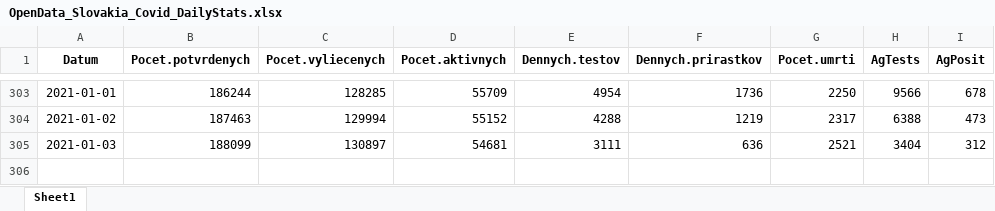
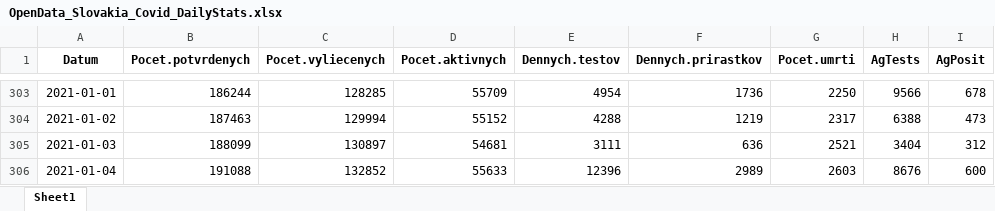
Before and after one commit to Institut-zdravotnych-analyz/covid19-data, an Excel workbook: OpenData_Slovakia_Covid_DailyStats.xlsx, sheet Sheet1, drawn as a sheet; only a part is shown, gaps mark what is left out; values as stored, in another font and other column widths than the file's, no borders; the diff names each change by its address in the sheet, - before the commit and + after, or states it on an @@ line.

```diff
--- a/OpenData_Slovakia_Covid_DailyStats.xlsx (sheet Sheet1)
+++ b/OpenData_Slovakia_Covid_DailyStats.xlsx (sheet Sheet1)
+row 306: 2021-01-04 | 191088 | 132852 | 55633 | 12396 | 2989 | 2603 | 8676 | 600
```
Also changed, not shown: OpenData_Slovakia_Covid_AgTests_District.xlsx, OpenData_Slovakia_Covid_PositiveTests_District.xlsx, 12 other files.
